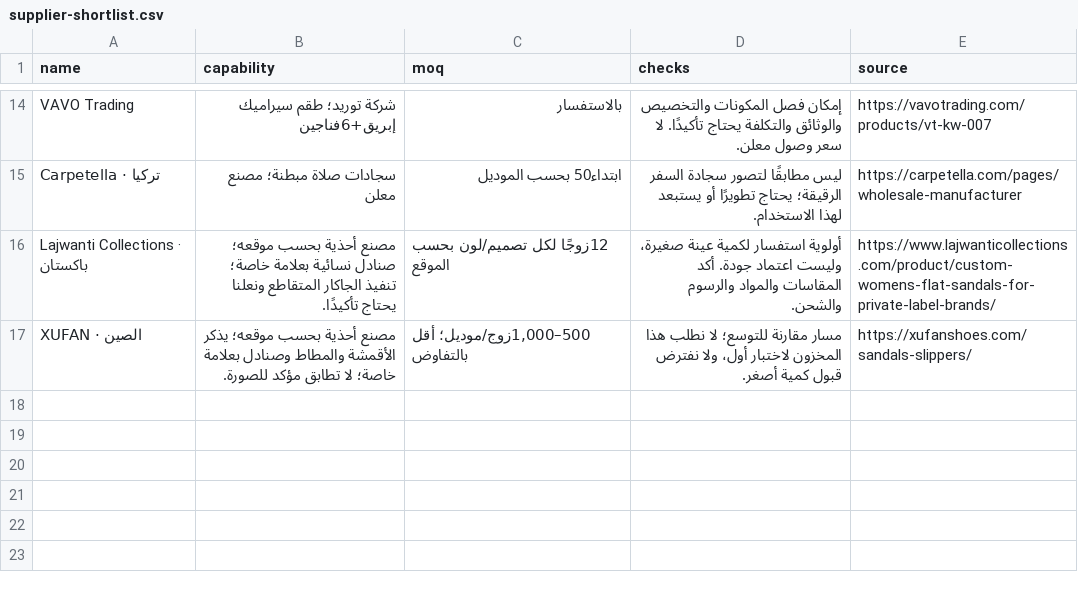
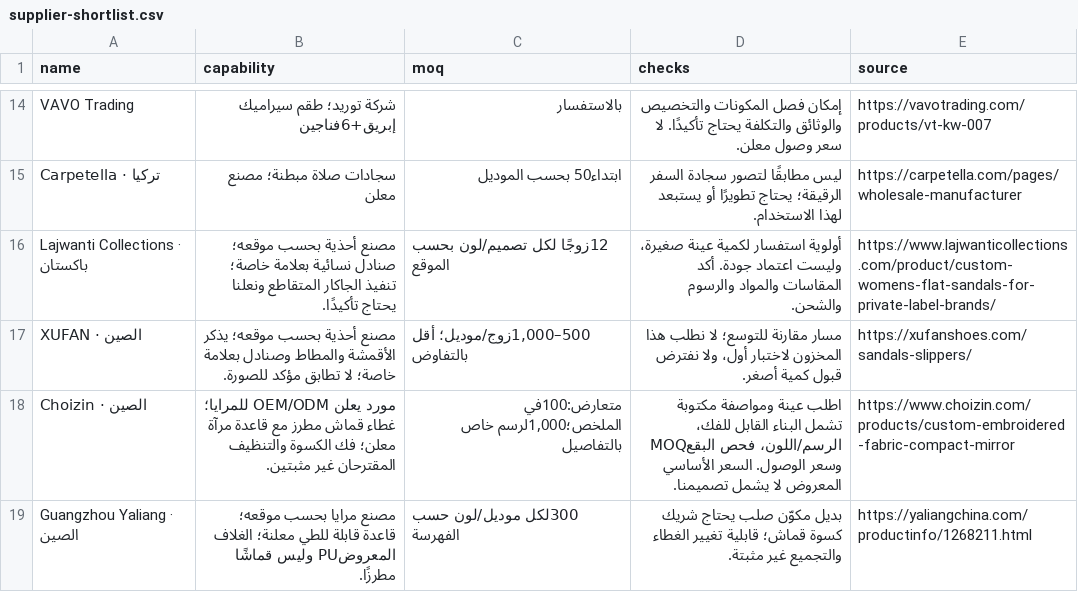
Before and after one commit to AhmadS-cell/alboshoot-market-report, a CSV file: future-textiles-2026-10-16/supplier-shortlist.csv, drawn as a sheet; only a part is shown, gaps mark what is left out; the diff names each change by its address in the sheet, - before the commit and + after, or states it on an @@ line.

```diff
--- a/future-textiles-2026-10-16/supplier-shortlist.csv
+++ b/future-textiles-2026-10-16/supplier-shortlist.csv
+row 18: Choizin · الصين | مورد يعلن OEM/ODM للمرايا؛ غطاء قماش مطرز مع قاعدة مرآة معلن؛ فك الكسوة والتنظيف المقترحان غير مثبتين. | متعارض:100في الملخص؛1,000لرسم خاص بالتفاصيل | اطلب عينة ومواصفة مكتوبة تشمل البناء القابل للفك، MOQالرسم/اللون، فحص البقع وسعر الوصول. السعر الأساسي المعروض لا يشمل تصميمنا. | https://www.choizin.com/products/custom-embroidered-fabric-compact-mirror
+row 19: Guangzhou Yaliang · الصين | مصنع مرايا بحسب موقعه؛ قاعدة قابلة للطي معلنة؛ الغلاف المعروضPU وليس قماشًا مطرزًا. | 300لكل موديل/لون حسب الفهرسة | بديل مكوّن صلب يحتاج شريك كسوة قماش؛ قابلية تغيير الغطاء والتجميع غير مثبتة. | https://yaliangchina.com/productinfo/1268211.html
```
Also changed, not shown: future-textiles-2026-10-16/candidate-products.csv, 12 other files.
